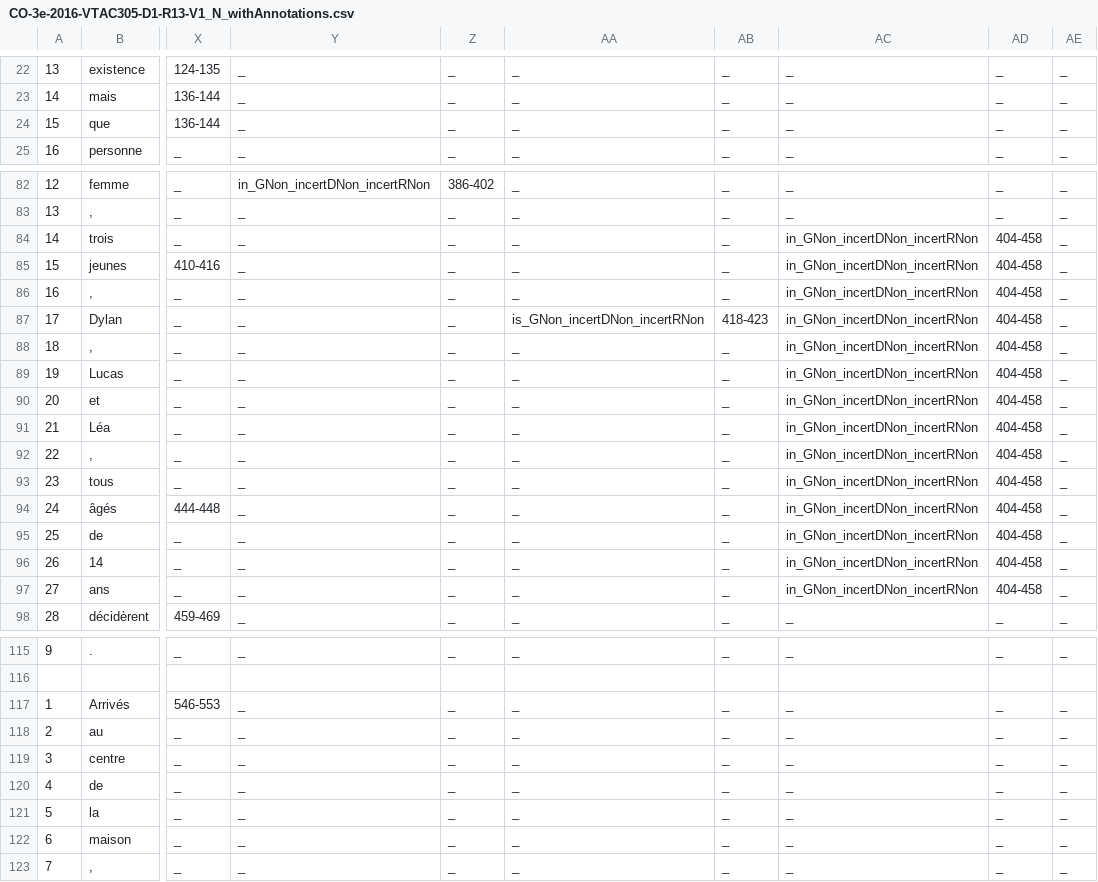
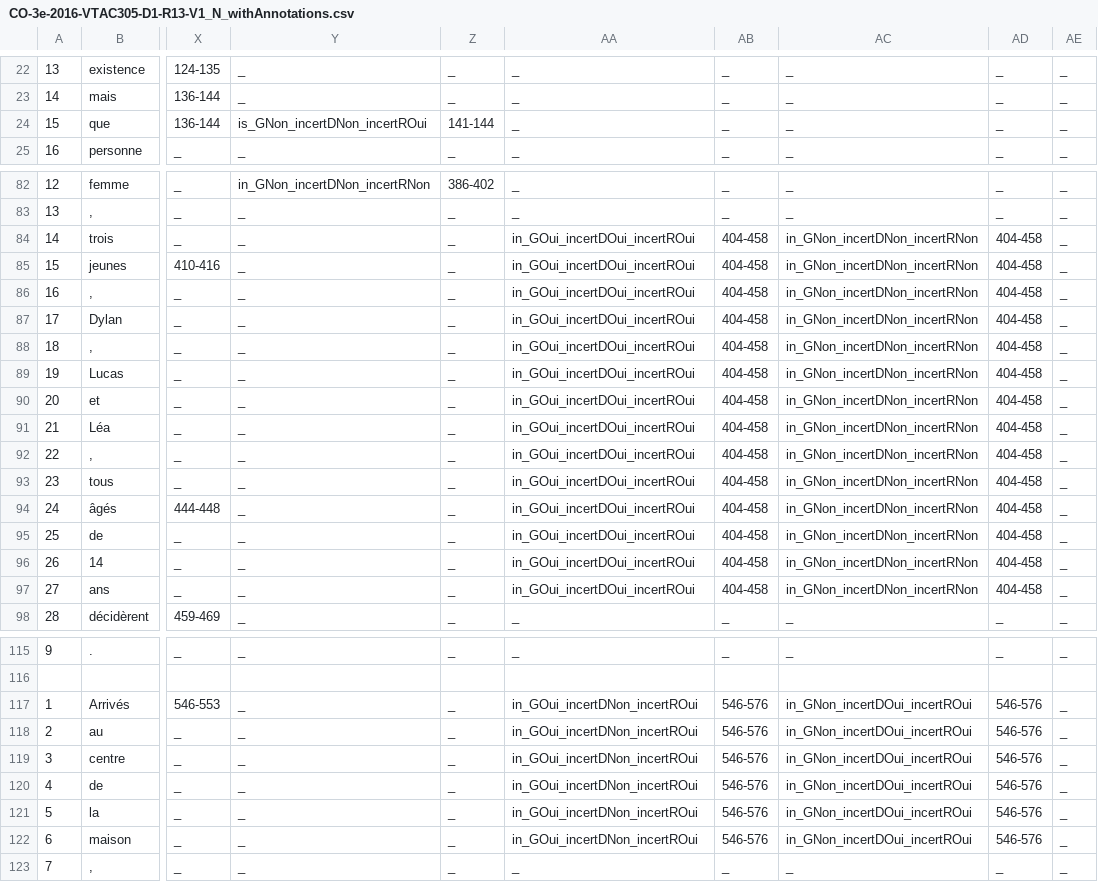
Before and after one commit to hodaclm/resolco, a CSV file: site_redac/annotations_csv/CO-3e-2016-VTAC305-D1-R13-V1_N_withAnnotations.csv, drawn as a sheet; only a part is shown, gaps mark what is left out; the diff covers the shown part only; the diff names each change by its address in the sheet, - before the commit and + after, or states it on an @@ line.

```diff
--- a/site_redac/annotations_csv/CO-3e-2016-VTAC305-D1-R13-V1_N_withAnnotations.csv
+++ b/site_redac/annotations_csv/CO-3e-2016-VTAC305-D1-R13-V1_N_withAnnotations.csv
-Y24: _
+Y24: is_GNon_incertDNon_incertROui
-Z24: _
+Z24: 141-144
-AA84:AA86: _
+AA84:AA86: in_GOui_incertDOui_incertROui
-AB84:AB86: _
+AB84:AB86: 404-458
-AA87: is_GNon_incertDNon_incertRNon
+AA87: in_GOui_incertDOui_incertROui
-AB87: 418-423
+AB87: 404-458
-AA88:AA97: _
+AA88:AA97: in_GOui_incertDOui_incertROui
-AB88:AB97: _
+AB88:AB97: 404-458
-AA117:AA122: _
+AA117:AA122: in_GOui_incertDNon_incertROui
-AB117:AB122: _
+AB117:AB122: 546-576
-AC117:AC122: _
+AC117:AC122: in_GNon_incertDOui_incertROui
-AD117:AD122: _
+AD117:AD122: 546-576
```
Also changed, not shown: 24 edited cells elsewhere in this file, site_redac/annotations_csv/CO-3e-2016-VTAC305-D1-R21-V1_N_withAnnotations.csv, site_redac/annotations_csv/CO-3e-2016-VTAC305-D1-R23-V1_N_withAnnotations.csv, 25 other files.
